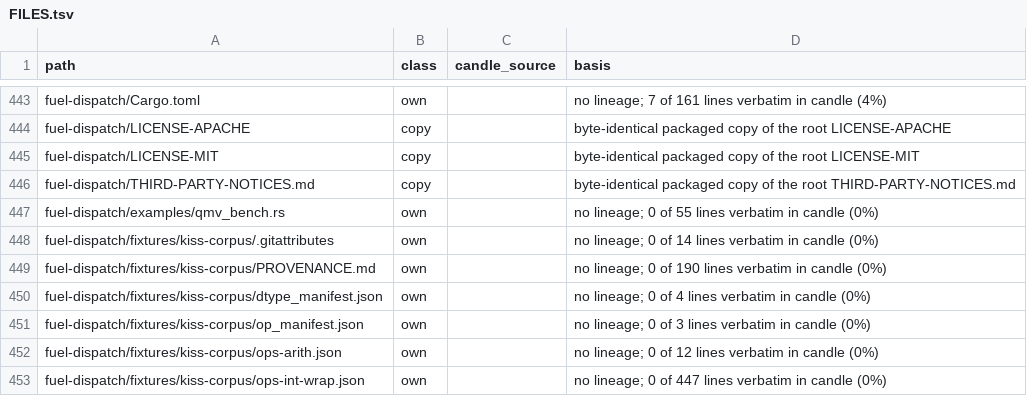
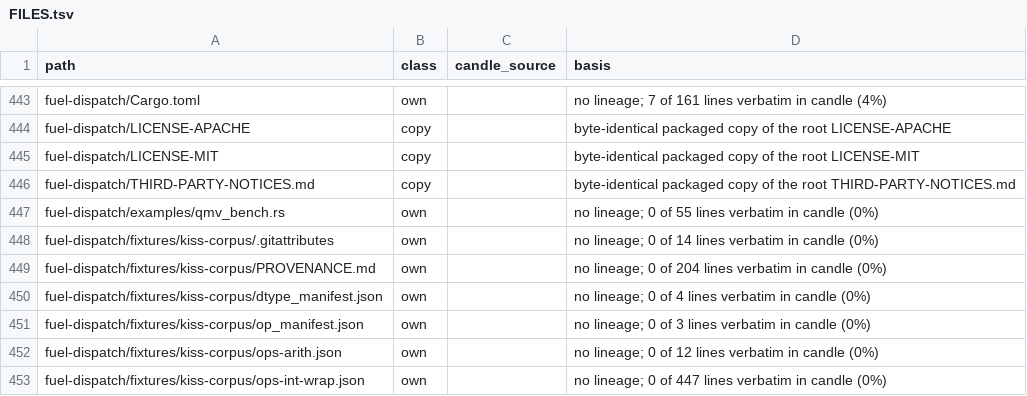
Before and after one commit to ThinkersJournal/fuel, a TSV file: docs/provenance/FILES.tsv, drawn as a sheet; only a part is shown, gaps mark what is left out.

```diff
--- a/docs/provenance/FILES.tsv
+++ b/docs/provenance/FILES.tsv
@@ -448,3 +448,3 @@ fuel-dispatch/examples/qmv_bench.rs	own		no lineage; 0 of 55 lines verbatim in c
 fuel-dispatch/fixtures/kiss-corpus/.gitattributes	own		no lineage; 0 of 14 lines verbatim in candle (0%)
-fuel-dispatch/fixtures/kiss-corpus/PROVENANCE.md	own		no lineage; 0 of 190 lines verbatim in candle (0%)
+fuel-dispatch/fixtures/kiss-corpus/PROVENANCE.md	own		no lineage; 0 of 204 lines verbatim in candle (0%)
 fuel-dispatch/fixtures/kiss-corpus/dtype_manifest.json	own		no lineage; 0 of 4 lines verbatim in candle (0%)
```
Also changed, not shown: 3 other files.
